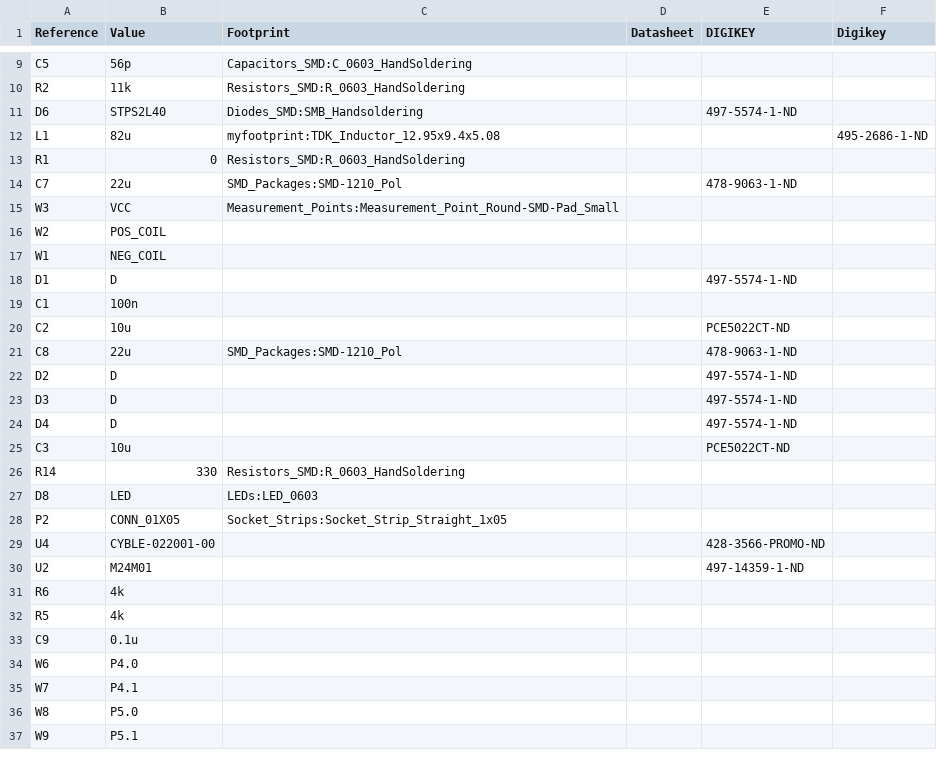
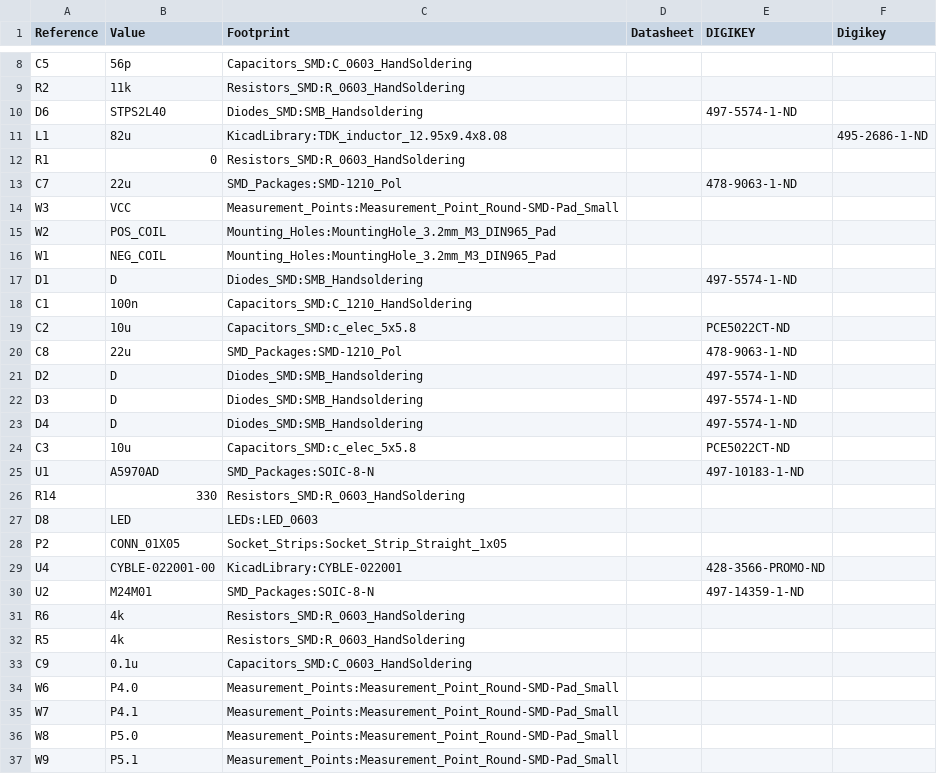
Before and after one commit to nlbutts/POVDisplay, a CSV file: POVRotateHW/POVRotateHW.csv, drawn as a sheet; only a part is shown, gaps mark what is left out; the diff covers the shown part only.

```diff
--- a/POVRotateHW/POVRotateHW.csv
+++ b/POVRotateHW/POVRotateHW.csv
@@ -11,3 +10,3 @@ R2,11k,Resistors_SMD:R_0603_HandSoldering,
 D6,STPS2L40,Diodes_SMD:SMB_Handsoldering,,497-5574-1-ND,
-L1,82u,myfootprint:TDK_Inductor_12.95x9.4x5.08,,,495-2686-1-ND
+L1,82u,KicadLibrary:TDK_inductor_12.95x9.4x8.08,,,495-2686-1-ND
 R1,0,Resistors_SMD:R_0603_HandSoldering,
@@ -15,12 +14,13 @@ C7,22u,SMD_Packages:SMD-1210_Pol,,478-9063-1-ND,
 W3,VCC,Measurement_Points:Measurement_Point_Round-SMD-Pad_Small,
-W2,POS_COIL,,
-W1,NEG_COIL,,
-D1,D,,,497-5574-1-ND,
-C1,100n,,
-C2,10u,,,PCE5022CT-ND,
+W2,POS_COIL,Mounting_Holes:MountingHole_3.2mm_M3_DIN965_Pad,
+W1,NEG_COIL,Mounting_Holes:MountingHole_3.2mm_M3_DIN965_Pad,
+D1,D,Diodes_SMD:SMB_Handsoldering,,497-5574-1-ND,
+C1,100n,Capacitors_SMD:C_1210_HandSoldering,
+C2,10u,Capacitors_SMD:c_elec_5x5.8,,PCE5022CT-ND,
 C8,22u,SMD_Packages:SMD-1210_Pol,,478-9063-1-ND,
-D2,D,,,497-5574-1-ND,
-D3,D,,,497-5574-1-ND,
-D4,D,,,497-5574-1-ND,
-C3,10u,,,PCE5022CT-ND,
+D2,D,Diodes_SMD:SMB_Handsoldering,,497-5574-1-ND,
+D3,D,Diodes_SMD:SMB_Handsoldering,,497-5574-1-ND,
+D4,D,Diodes_SMD:SMB_Handsoldering,,497-5574-1-ND,
+C3,10u,Capacitors_SMD:c_elec_5x5.8,,PCE5022CT-ND,
+U1,A5970AD,SMD_Packages:SOIC-8-N,,497-10183-1-ND,
 R14,330,Resistors_SMD:R_0603_HandSoldering,
@@ -28,10 +28,10 @@ D8,LED,LEDs:LED_0603,
 P2,CONN_01X05,Socket_Strips:Socket_Strip_Straight_1x05,
-U4,CYBLE-022001-00,,,428-3566-PROMO-ND,
-U2,M24M01,,,497-14359-1-ND,
-R6,4k,,
-R5,4k,,
-C9,0.1u,,
-W6,P4.0,,
-W7,P4.1,,
-W8,P5.0,,
-W9,P5.1,,
+U4,CYBLE-022001-00,KicadLibrary:CYBLE-022001,,428-3566-PROMO-ND,
+U2,M24M01,SMD_Packages:SOIC-8-N,,497-14359-1-ND,
+R6,4k,Resistors_SMD:R_0603_HandSoldering,
+R5,4k,Resistors_SMD:R_0603_HandSoldering,
+C9,0.1u,Capacitors_SMD:C_0603_HandSoldering,
+W6,P4.0,Measurement_Points:Measurement_Point_Round-SMD-Pad_Small,
+W7,P4.1,Measurement_Points:Measurement_Point_Round-SMD-Pad_Small,
+W8,P5.0,Measurement_Points:Measurement_Point_Round-SMD-Pad_Small,
+W9,P5.1,Measurement_Points:Measurement_Point_Round-SMD-Pad_Small,
```
Also changed, not shown: 3 added rows, 4 removed rows and 17 edited cells elsewhere in this file, 20 other files.
